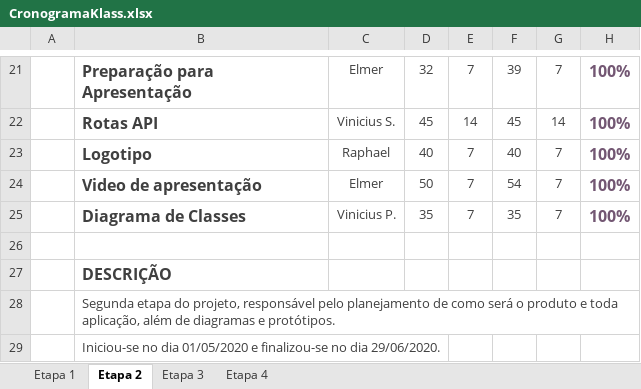
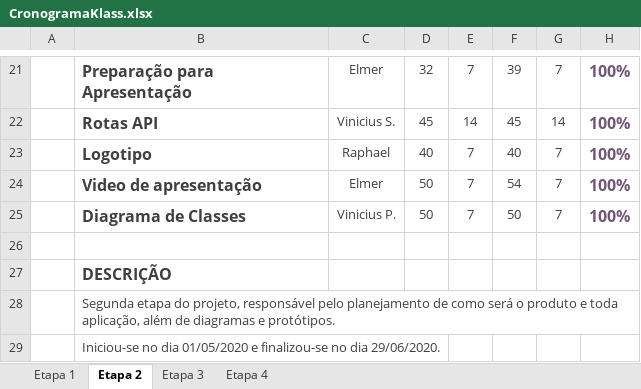
Before and after one commit to matteomartins/Klass, an Excel workbook: wiki/CronogramaKlass.xlsx, sheet Etapa 2, drawn as a sheet; only a part is shown, gaps mark what is left out; values as stored, in another font and other column widths than the file's, no borders; charts and pictures and conditional formats not drawn; the diff names each change by its address in the sheet, - before the commit and + after, or states it on an @@ line.

```diff
--- a/wiki/CronogramaKlass.xlsx (sheet Etapa 2)
+++ b/wiki/CronogramaKlass.xlsx (sheet Etapa 2)
-D25: 35
+D25: 50
-F25: 35
+F25: 50
```
Also changed, not shown: sheet Etapa 4, sheet Etapa 3, charts or pictures, 1 other file.
